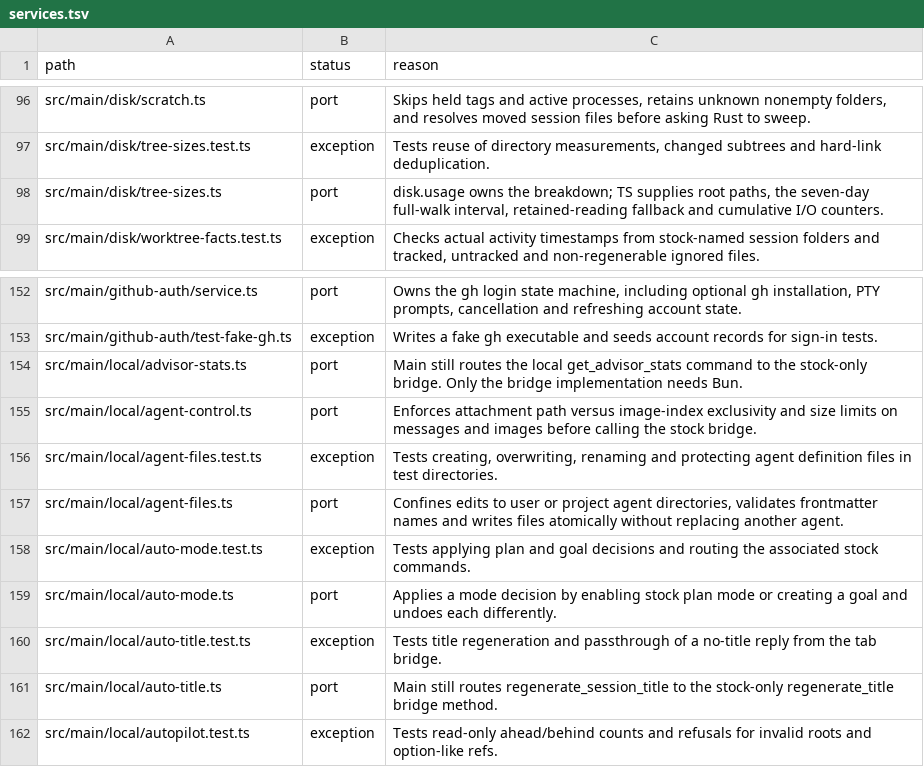
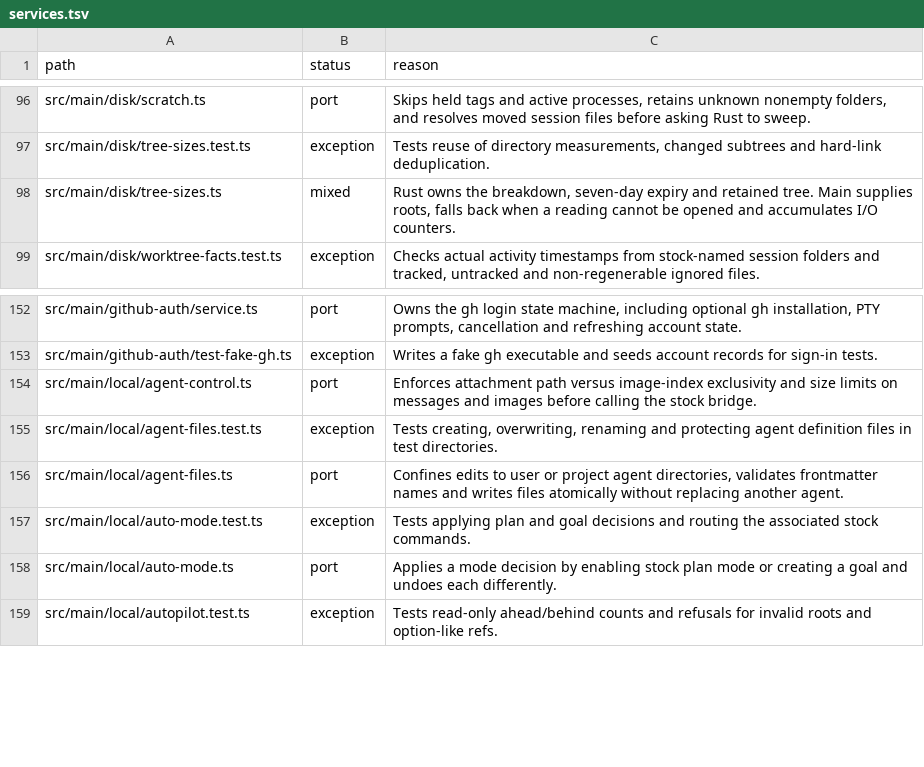
Before and after one commit to seuput-inc/ompdesk, a TSV file: docs/rust-inventory/services.tsv, drawn as a sheet; only a part is shown, gaps mark what is left out.

Commit message:
refactor(disk): expire retained measurements in core without cloning the tree
Keep the seven-day full walk and the flat bytes/lstat/readdir response. Retain the measured tree by ownership instead of cloning it for an unused reply field.
Remove inventory rows for the two GUI commands now routed by the native sidecar.

```diff
--- a/docs/rust-inventory/services.tsv
+++ b/docs/rust-inventory/services.tsv
@@ -97,3 +97,3 @@ src/main/disk/scratch.ts	port	Skips held tags and active processes, retains unkn
 src/main/disk/tree-sizes.test.ts	exception	Tests reuse of directory measurements, changed subtrees and hard-link deduplication.
-src/main/disk/tree-sizes.ts	port	disk.usage owns the breakdown; TS supplies root paths, the seven-day full-walk interval, retained-reading fallback and cumulative I/O counters.
+src/main/disk/tree-sizes.ts	mixed	Rust owns the breakdown, seven-day expiry and retained tree. Main supplies roots, falls back when a reading cannot be opened and accumulates I/O counters.
 src/main/disk/worktree-facts.test.ts	exception	Checks actual activity timestamps from stock-named session folders and tracked, untracked and non-regenerable ignored files.
@@ -153,3 +153,2 @@ src/main/github-auth/service.ts	port	Owns the gh login state machine, including
 src/main/github-auth/test-fake-gh.ts	exception	Writes a fake gh executable and seeds account records for sign-in tests.
-src/main/local/advisor-stats.ts	port	Main still routes the local get_advisor_stats command to the stock-only bridge. Only the bridge implementation needs Bun.
 src/main/local/agent-control.ts	port	Enforces attachment path versus image-index exclusivity and size limits on messages and images before calling the stock bridge.
@@ -159,4 +158,2 @@ src/main/local/auto-mode.test.ts	exception	Tests applying plan and goal decision
 src/main/local/auto-mode.ts	port	Applies a mode decision by enabling stock plan mode or creating a goal and undoes each differently.
-src/main/local/auto-title.test.ts	exception	Tests title regeneration and passthrough of a no-title reply from the tab bridge.
-src/main/local/auto-title.ts	port	Main still routes regenerate_session_title to the stock-only regenerate_title bridge method.
 src/main/local/autopilot.test.ts	exception	Tests read-only ahead/behind counts and refusals for invalid roots and option-like refs.
```
Also changed, not shown: 4 other files.
